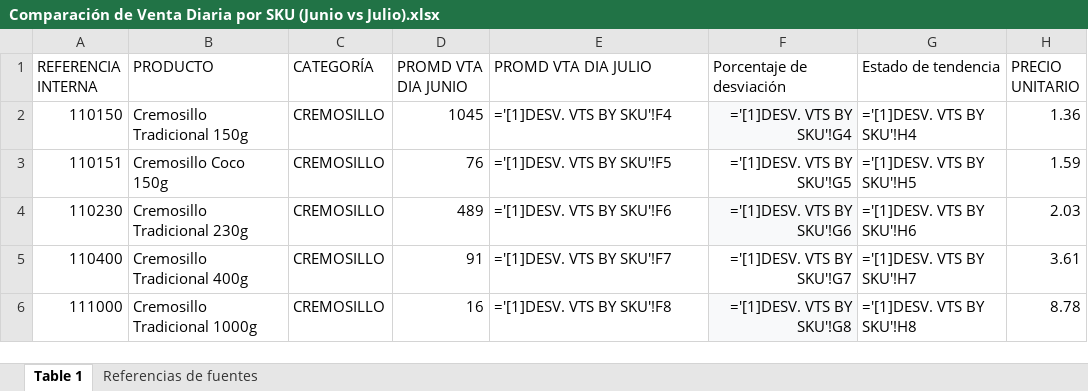
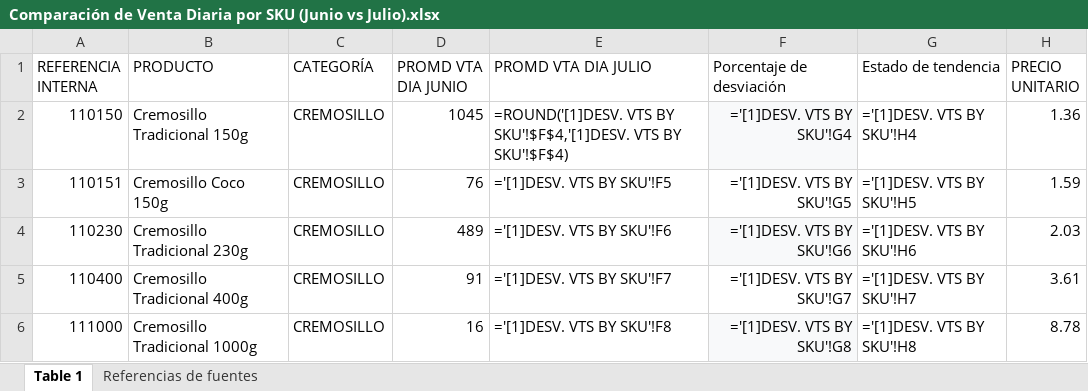
Before and after one commit to logisticasapori1-cell/dashboard-ventas, an Excel workbook: Comparación de Venta Diaria por SKU (Junio vs Julio).xlsx, sheet Table 1, drawn as a sheet; only a part is shown; values as stored, in another font and other column widths than the file's, no borders; formulas are shown in place of their values; the diff names each change by its address in the sheet, - before the commit and + after, or states it on an @@ line.

Commit message:
Add files via upload

```diff
--- a/Comparación de Venta Diaria por SKU (Junio vs Julio).xlsx (sheet Table 1)
+++ b/Comparación de Venta Diaria por SKU (Junio vs Julio).xlsx (sheet Table 1)
-E2 (PROMD VTA DIA JULIO): ='[1]DESV. VTS BY SKU'!F4
+E2 (PROMD VTA DIA JULIO): =ROUND('[1]DESV. VTS BY SKU'!$F$4,'[1]DESV. VTS BY SKU'!$F$4)
```
